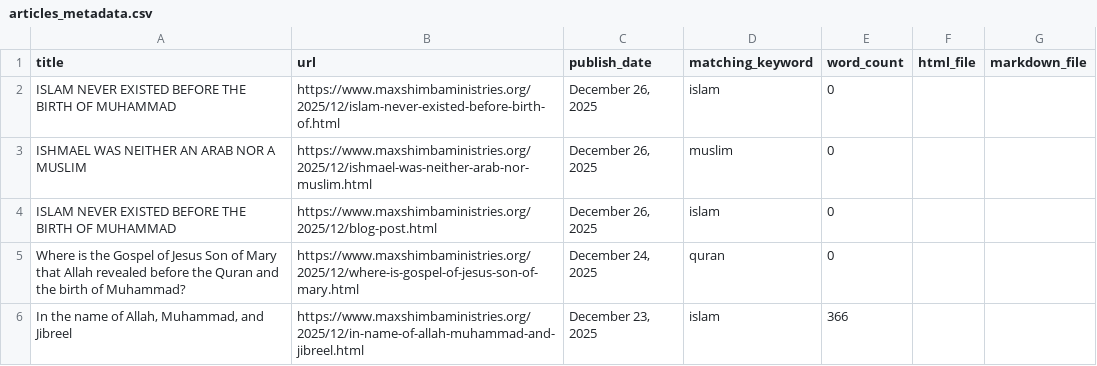
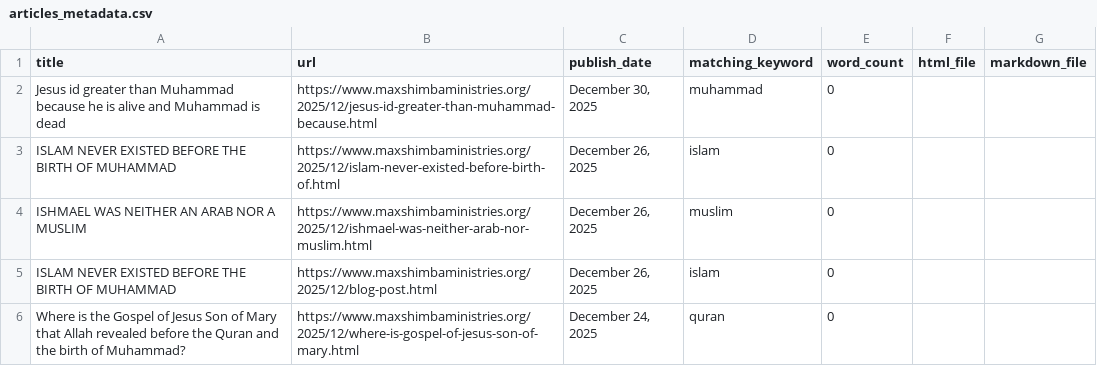
Before and after one commit to lioneltchami/islamicdilemma, a CSV file: articles_archive/exports/articles_metadata.csv, drawn as a sheet; only a part is shown; the shorter side is filled out with more unchanged rows; the diff names each change by its address in the sheet, - before the commit and + after, or states it on an @@ line.

```diff
--- a/articles_archive/exports/articles_metadata.csv
+++ b/articles_archive/exports/articles_metadata.csv
+row 2: Jesus id greater than Muhammad because he is alive and Muhammad is dead | https://www.maxshimbaministries.org/2025/12/jesus-id-greater-than-muhammad-because.html | December 30, 2025 | muhammad | 0
```
Also changed, not shown: 6 other files.
